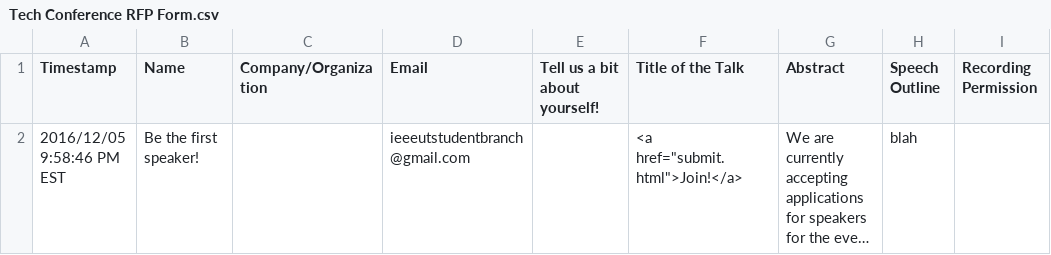
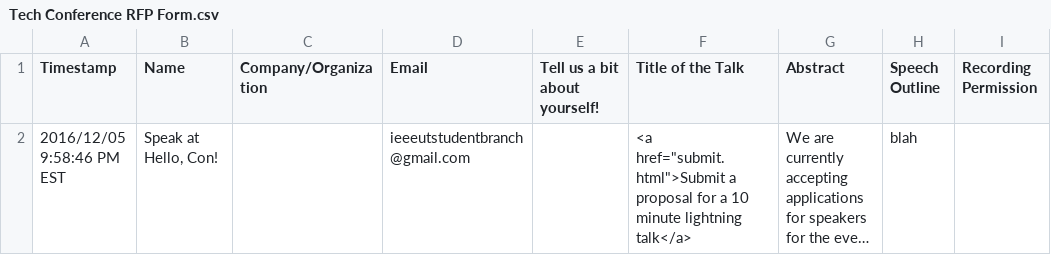
Before and after one commit to rainshen49/hellocon, a CSV file: data/Tech Conference RFP Form.csv, drawn as a sheet; only a part is shown; long unchanged cells end in …; the diff names each change by its address in the sheet, - before the commit and + after, or states it on an @@ line.

Commit message:
Avoid sounding desparate for a first talk submission.

```diff
--- a/data/Tech Conference RFP Form.csv
+++ b/data/Tech Conference RFP Form.csv
-B2 (Name): Be the first speaker!
+B2 (Name): Speak at Hello, Con!
-F2 (Title of the Talk): <a href="submit.html">Join!</a>
+F2 (Title of the Talk): <a href="submit.html">Submit a proposal for a 10 minute lightning talk</a>
```
